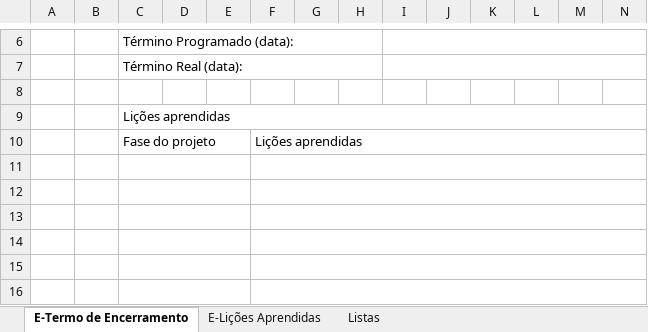
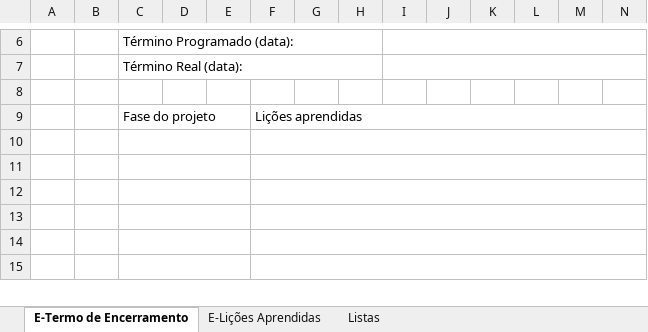
Before and after one commit to Azalim14/projetosabrasel.github.io, an Excel workbook: arquivos/Termo de encerramento.xlsm, sheet E-Termo de Encerramento, drawn as a sheet; only a part is shown, gaps mark what is left out; values as stored, in another font and other column widths than the file's, no cell formats; charts and pictures not drawn; rows hold the shown columns only; the diff names each change by its address in the sheet, - before the commit and + after, or states it on an @@ line.

Commit message:
Atualizações
-quebra de linha no subtitulo retirada
-correção do bug do ultimo arquivo (encerramento)
-aumento do tamanho da foto

```diff
--- a/arquivos/Termo de encerramento.xlsm (sheet E-Termo de Encerramento)
+++ b/arquivos/Termo de encerramento.xlsm (sheet E-Termo de Encerramento)
-row 9:  |  | Lições aprendidas
```
Also changed, not shown: cell formats, charts or pictures, 2 other files.
